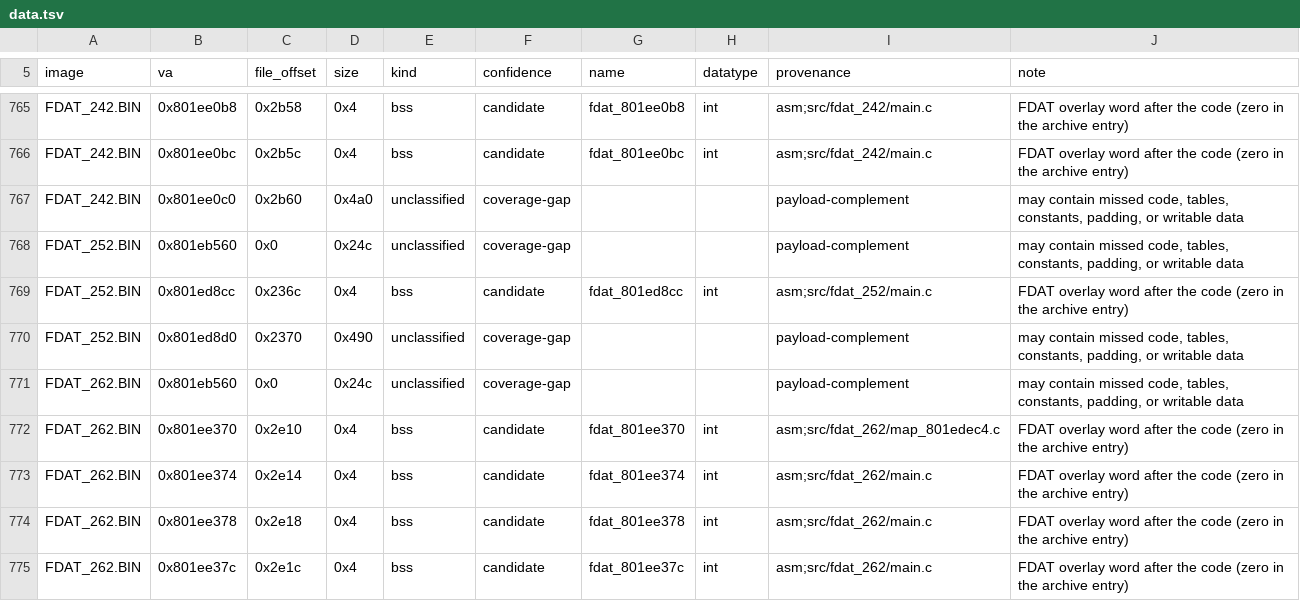
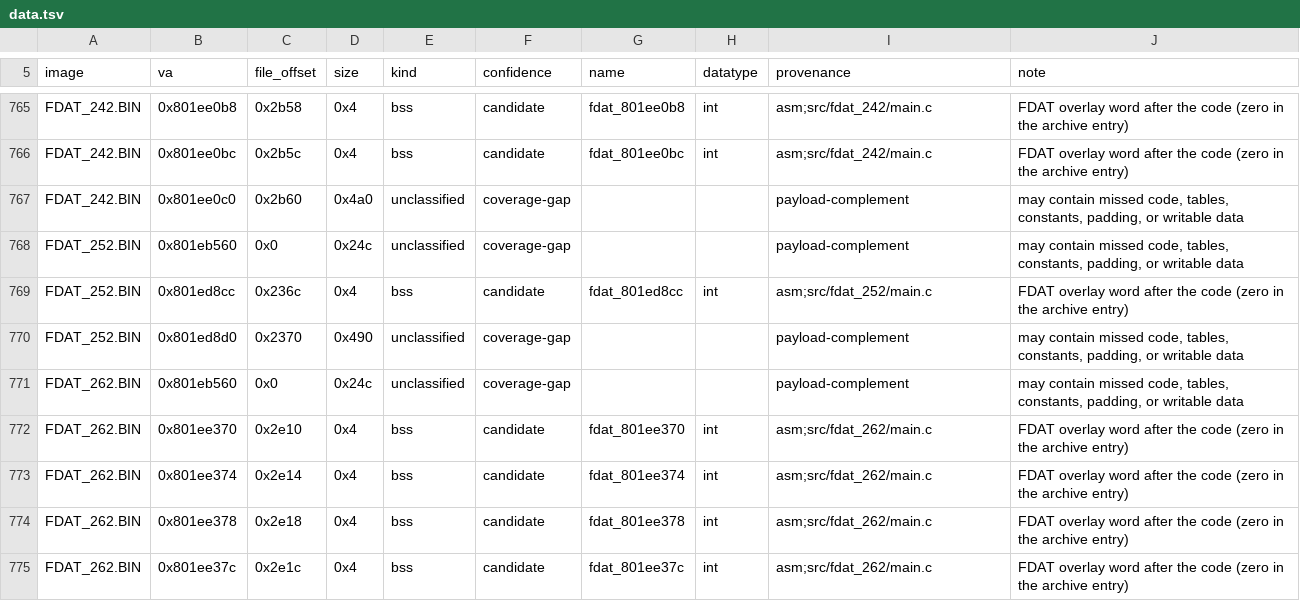
Before and after one commit to Voicedrew11/shadow-tower-decomp, a TSV file: config/retail/data.tsv, drawn as a sheet; only a part is shown, gaps mark what is left out.

```diff
--- a/config/retail/data.tsv
+++ b/config/retail/data.tsv
@@ -771,3 +771,3 @@ FDAT_252.BIN	0x801ed8d0	0x2370	0x490	unclassified	coverage-gap			payload-complem
 FDAT_262.BIN	0x801eb560	0x0	0x24c	unclassified	coverage-gap			payload-complement	may contain missed code, tables, constants, padding, or writable data
-FDAT_262.BIN	0x801ee370	0x2e10	0x4	bss	candidate	fdat_801ee370	int	asm;src/fdat_262/map_801edec4.c	FDAT overlay word after the code (zero in the archive entry)
+FDAT_262.BIN	0x801ee370	0x2e10	0x4	bss	candidate	fdat_801ee370	int	asm;src/fdat_262/main.c	FDAT overlay word after the code (zero in the archive entry)
 FDAT_262.BIN	0x801ee374	0x2e14	0x4	bss	candidate	fdat_801ee374	int	asm;src/fdat_262/main.c	FDAT overlay word after the code (zero in the archive entry)
```
Also changed, not shown: config/match_baseline.tsv, config/retail/data_identities.tsv, 6 other files.
